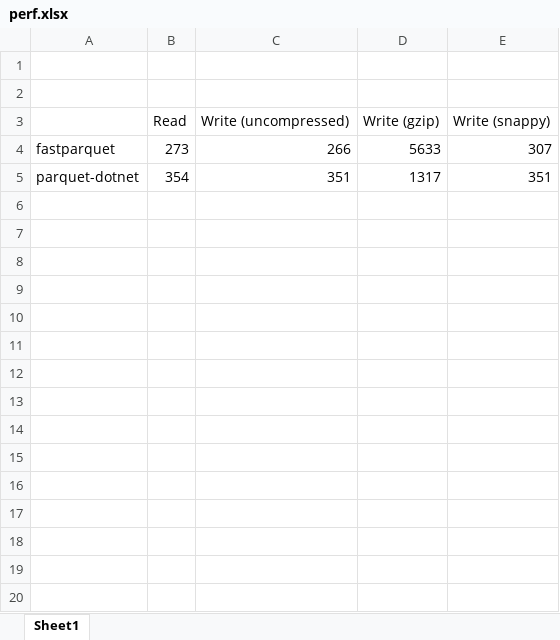
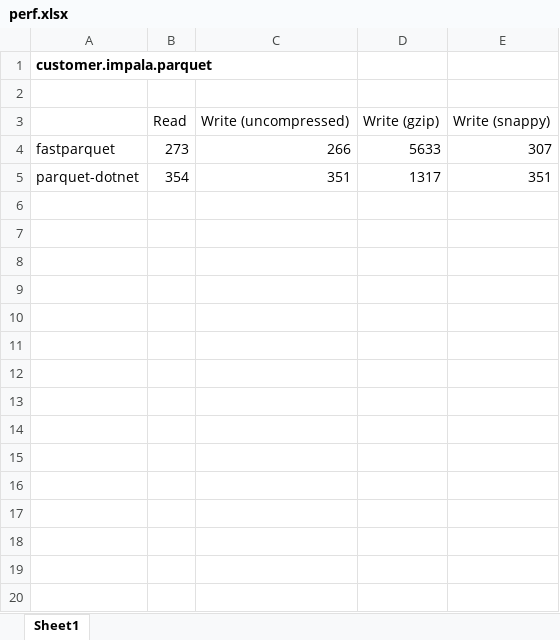
Before and after one commit to aloneguid/parquet-dotnet, an Excel workbook: doc/perf.xlsx, sheet Sheet1, drawn as a sheet; only a part is shown; values as stored, in another font and other column widths than the file's, no borders; charts and pictures not drawn; the diff covers the shown part only; the diff names each change by its address in the sheet, - before the commit and + after, or states it on an @@ line.

```diff
--- a/doc/perf.xlsx (sheet Sheet1)
+++ b/doc/perf.xlsx (sheet Sheet1)
-A1: (empty)
+A1: customer.impala.parquet
+row 6: (empty)
+row 7: (empty)
+row 8: (empty)
+row 9: (empty)
+row 10: (empty)
+row 11: (empty)
+row 12: (empty)
+row 13: (empty)
+row 14: (empty)
+row 15: (empty)
+row 16: (empty)
+row 17: (empty)
+row 18: (empty)
+row 19: (empty)
+row 20: (empty)
```
Also changed, not shown: 14 added rows elsewhere in this sheet, charts or pictures, 6 other files.
